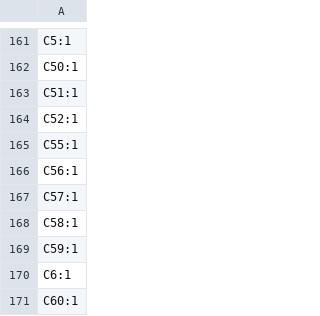
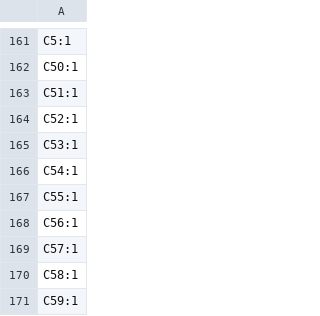
Before and after one commit to skylar-slideshows/Digilog_Capstone, a CSV file: PCB_CAD/BUCKET_CONTROLS/production/designators.csv, drawn as a sheet; only a part is shown, gaps mark what is left out; the shorter side is filled out with more unchanged rows.

```diff
--- a/PCB_CAD/BUCKET_CONTROLS/production/designators.csv
+++ b/PCB_CAD/BUCKET_CONTROLS/production/designators.csv
@@ -164,2 +164,4 @@ C51:1
 C52:1
+C53:1
+C54:1
 C55:1
```
Also changed, not shown: PCB_CAD/BUCKET_CONTROLS/production/bom.csv, PCB_CAD/BUCKET_CONTROLS/production/positions.csv, 10 other files.
